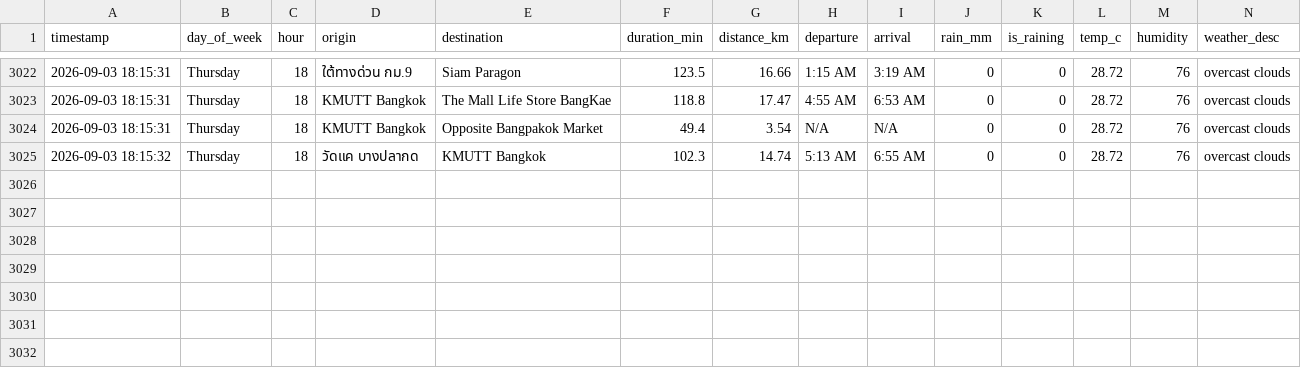
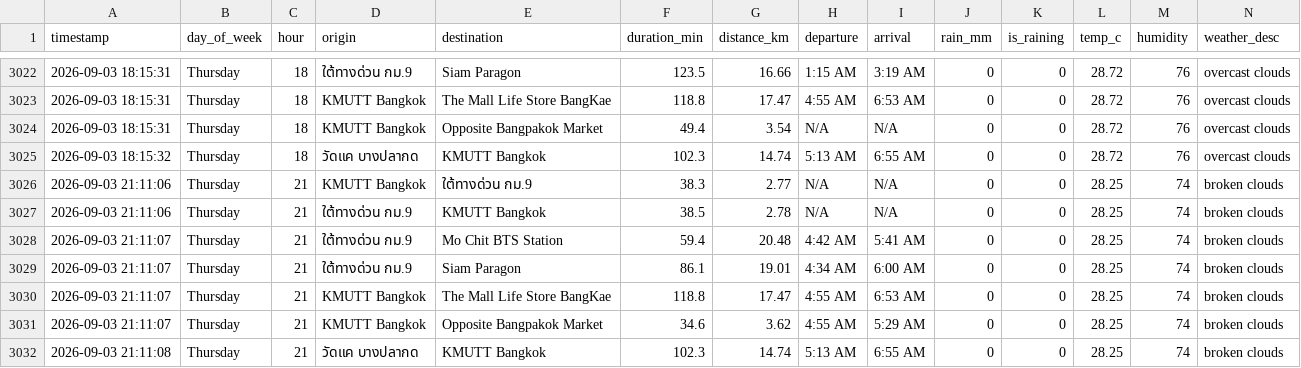
Before and after one commit to Spiing/bkk-transit-data, a CSV file: transit_data.csv, drawn as a sheet; only a part is shown, gaps mark what is left out; the diff names each change by its address in the sheet, - before the commit and + after, or states it on an @@ line.

```diff
--- a/transit_data.csv
+++ b/transit_data.csv
+row 3026: 2026-09-03 21:11:06 | Thursday | 21 | KMUTT Bangkok | ใต้ทางด่วน กม.9 | 38.3 | 2.77 | N/A | N/A | 0 | 0 | 28.25 | 74 | broken clouds
+row 3027: 2026-09-03 21:11:06 | Thursday | 21 | ใต้ทางด่วน กม.9 | KMUTT Bangkok | 38.5 | 2.78 | N/A | N/A | 0 | 0 | 28.25 | 74 | broken clouds
+row 3028: 2026-09-03 21:11:07 | Thursday | 21 | ใต้ทางด่วน กม.9 | Mo Chit BTS Station | 59.4 | 20.48 | 4:42 AM | 5:41 AM | 0 | 0 | 28.25 | 74 | broken clouds
+row 3029: 2026-09-03 21:11:07 | Thursday | 21 | ใต้ทางด่วน กม.9 | Siam Paragon | 86.1 | 19.01 | 4:34 AM | 6:00 AM | 0 | 0 | 28.25 | 74 | broken clouds
+row 3030: 2026-09-03 21:11:07 | Thursday | 21 | KMUTT Bangkok | The Mall Life Store BangKae | 118.8 | 17.47 | 4:55 AM | 6:53 AM | 0 | 0 | 28.25 | 74 | broken clouds
+row 3031: 2026-09-03 21:11:07 | Thursday | 21 | KMUTT Bangkok | Opposite Bangpakok Market | 34.6 | 3.62 | 4:55 AM | 5:29 AM | 0 | 0 | 28.25 | 74 | broken clouds
+row 3032: 2026-09-03 21:11:08 | Thursday | 21 | วัดแค บางปลากด | KMUTT Bangkok | 102.3 | 14.74 | 5:13 AM | 6:55 AM | 0 | 0 | 28.25 | 74 | broken clouds
```
